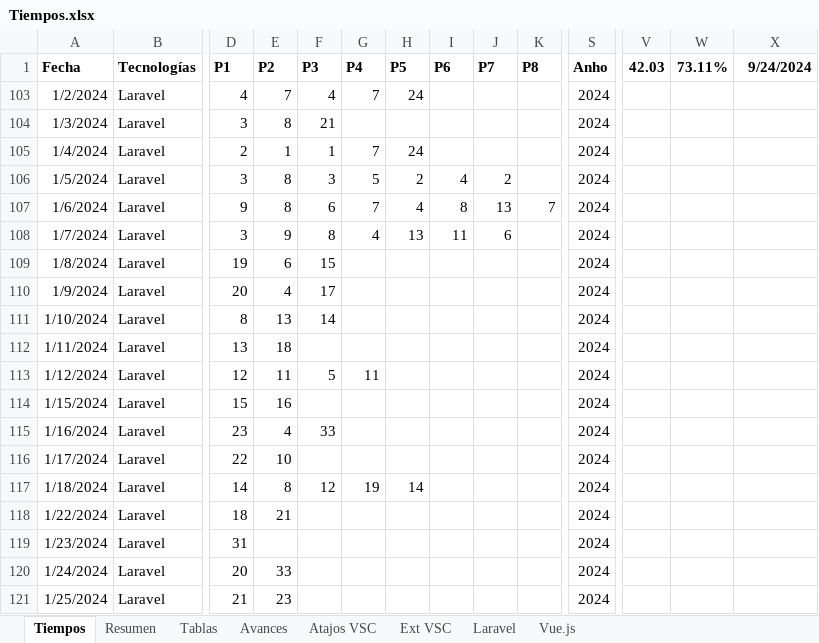
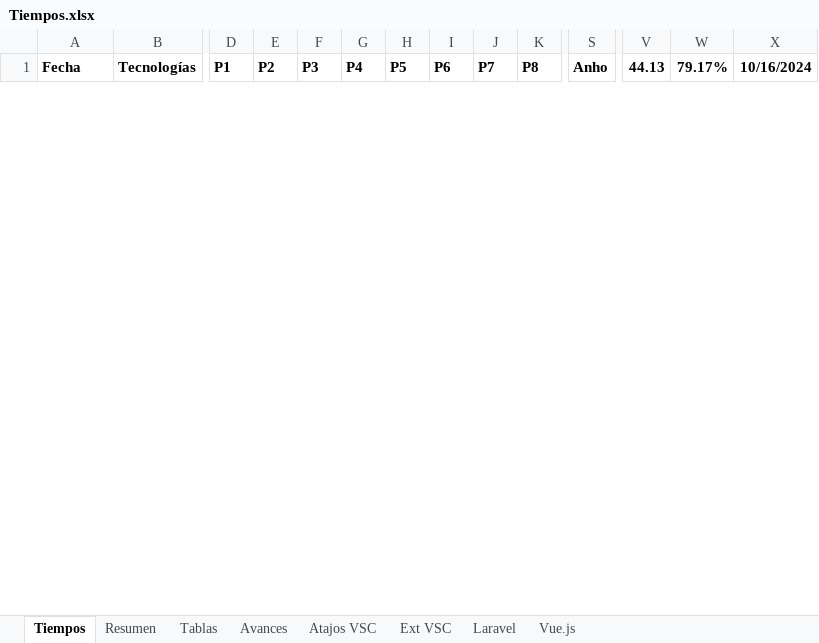
Before and after one commit to petrix12/cvpetrix2022, an Excel workbook: 00soportes/Tiempos.xlsx, sheet Tiempos, drawn as a sheet; only a part is shown, gaps mark what is left out; values as stored, in another font and other column widths than the file's, no borders; table styles not drawn; removed rows and columns are numbered as before the commit, all else as after; rows hold the shown columns only; the diff covers the shown part only; the diff names each change by its address in the sheet, - before the commit and + after, or states it on an @@ line.

```diff
--- a/00soportes/Tiempos.xlsx (sheet Tiempos)
+++ b/00soportes/Tiempos.xlsx (sheet Tiempos)
-V1: 42.03
+V1: 44.13
-W1: 73.11%
+W1: 79.17%
-X1: 9/24/2024
+X1: 10/16/2024
@@ row 103 hidden: 1/2/2024 | Laravel | 4 | 7 | 4 | 7 | 24 |  |  |  | 2024 @@
@@ row 104 hidden: 1/3/2024 | Laravel | 3 | 8 | 21 |  |  |  |  |  | 2024 @@
@@ row 105 hidden: 1/4/2024 | Laravel | 2 | 1 | 1 | 7 | 24 |  |  |  | 2024 @@
@@ row 106 hidden: 1/5/2024 | Laravel | 3 | 8 | 3 | 5 | 2 | 4 | 2 |  | 2024 @@
@@ row 107 hidden: 1/6/2024 | Laravel | 9 | 8 | 6 | 7 | 4 | 8 | 13 | 7 | 2024 @@
@@ row 108 hidden: 1/7/2024 | Laravel | 3 | 9 | 8 | 4 | 13 | 11 | 6 |  | 2024 @@
@@ row 109 hidden: 1/8/2024 | Laravel | 19 | 6 | 15 |  |  |  |  |  | 2024 @@
@@ row 110 hidden: 1/9/2024 | Laravel | 20 | 4 | 17 |  |  |  |  |  | 2024 @@
@@ row 111 hidden: 1/10/2024 | Laravel | 8 | 13 | 14 |  |  |  |  |  | 2024 @@
@@ row 112 hidden: 1/11/2024 | Laravel | 13 | 18 |  |  |  |  |  |  | 2024 @@
@@ row 113 hidden: 1/12/2024 | Laravel | 12 | 11 | 5 | 11 |  |  |  |  | 2024 @@
@@ row 114 hidden: 1/15/2024 | Laravel | 15 | 16 |  |  |  |  |  |  | 2024 @@
@@ row 115 hidden: 1/16/2024 | Laravel | 23 | 4 | 33 |  |  |  |  |  | 2024 @@
@@ row 116 hidden: 1/17/2024 | Laravel | 22 | 10 |  |  |  |  |  |  | 2024 @@
@@ row 117 hidden: 1/18/2024 | Laravel | 14 | 8 | 12 | 19 | 14 |  |  |  | 2024 @@
@@ row 118 hidden: 1/22/2024 | Laravel | 18 | 21 |  |  |  |  |  |  | 2024 @@
@@ row 119 hidden: 1/23/2024 | Laravel | 31 |  |  |  |  |  |  |  | 2024 @@
@@ row 120 hidden: 1/24/2024 | Laravel | 20 | 33 |  |  |  |  |  |  | 2024 @@
@@ row 121 hidden: 1/25/2024 | Laravel | 21 | 23 |  |  |  |  |  |  | 2024 @@
```
Also changed, not shown: 7 added rows and 203 hidden or unhidden rows elsewhere in this sheet, sheet Resumen, sheet Tablas, hidden cells, 00soportes/Ruta Desarrollo Web.xlsx, 2 other files.
